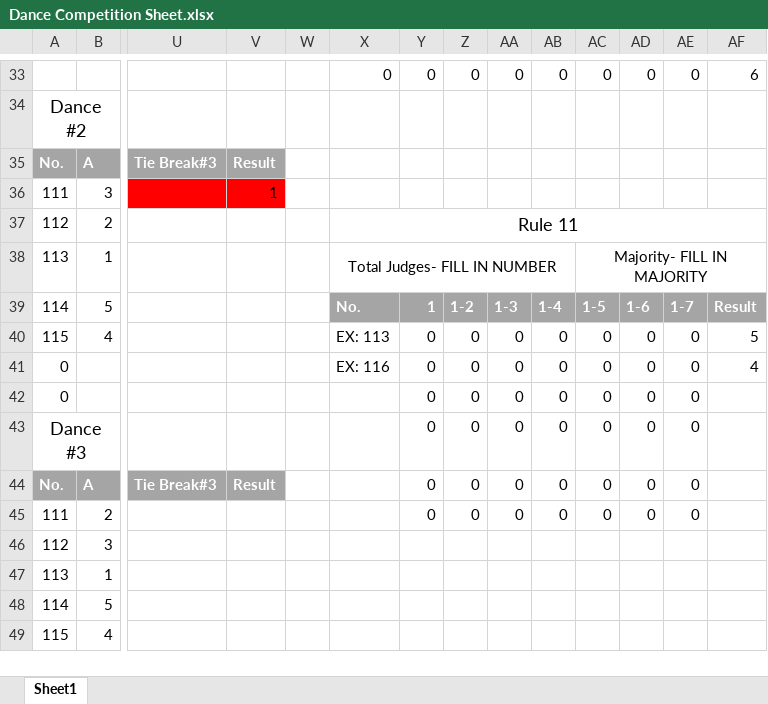
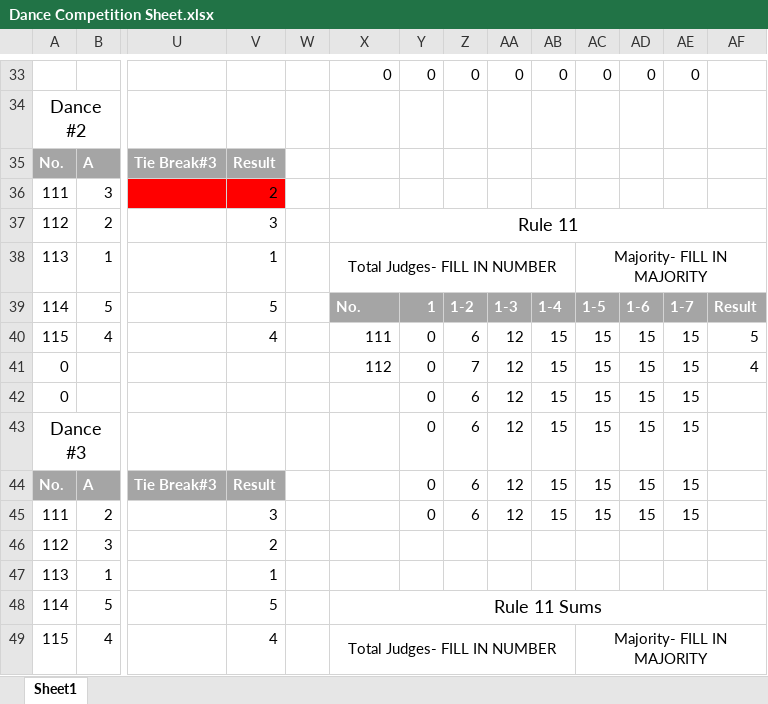
Before and after one commit to mcfi3rce/DanceCompetition, an Excel workbook: Excel Examples/Dance Competition Sheet.xlsx, sheet Sheet1, drawn as a sheet; only a part is shown, gaps mark what is left out; values as stored, in another font and other column widths than the file's, no borders; charts and pictures and table styles not drawn; the diff covers the shown part only; the diff names each change by its address in the sheet, - before the commit and + after, or states it on an @@ line.

```diff
--- a/Excel Examples/Dance Competition Sheet.xlsx (sheet Sheet1)
+++ b/Excel Examples/Dance Competition Sheet.xlsx (sheet Sheet1)
-AF33: 6
+AF33: (empty)
-V36: 1
+V36: 2
-V37: (empty)
+V37: 3
-V38: (empty)
+V38: 1
-V39: (empty)
+V39: 5
-V40: (empty)
+V40: 4
-X40: EX: 113
+X40: 111
-Z40: 0
+Z40: 6
-AA40:AA45: 0
+AA40:AA45: 12
-AB40:AB45: 0
+AB40:AB45: 15
-AC40:AC45: 0
+AC40:AC45: 15
-AD40:AD45: 0
+AD40:AD45: 15
-AE40:AE45: 0
+AE40:AE45: 15
-X41: EX: 116
+X41: 112
-Z41: 0
+Z41: 7
-Z42:Z45: 0
+Z42:Z45: 6
-V45: (empty)
+V45: 3
-V46: (empty)
+V46: 2
-V47: (empty)
+V47: 1
-V48: (empty)
+V48: 5
-X48: (empty)
+X48: Rule 11 Sums
+X48:AF48 merged
-V49: (empty)
+V49: 4
-X49: (empty)
+X49: Total Judges- FILL IN NUMBER
+X49:AB49 merged
-AC49: (empty)
+AC49: Majority- FILL IN MAJORITY
+AC49:AF49 merged
```
Also changed, not shown: 1 added row, 1 removed row, 82 edited cells and cell formats elsewhere in this sheet, formulas that keep their value.
